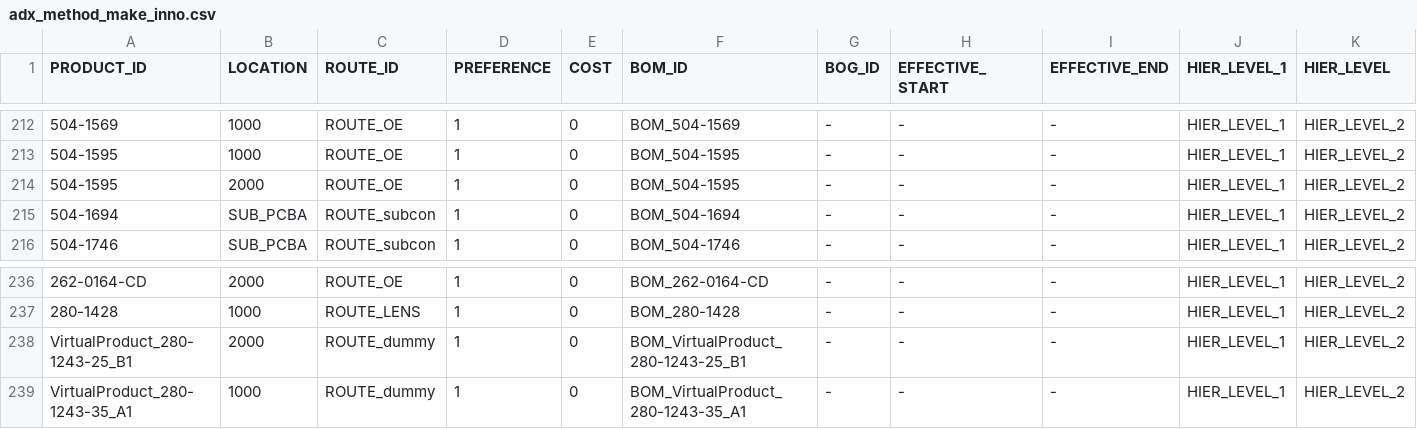
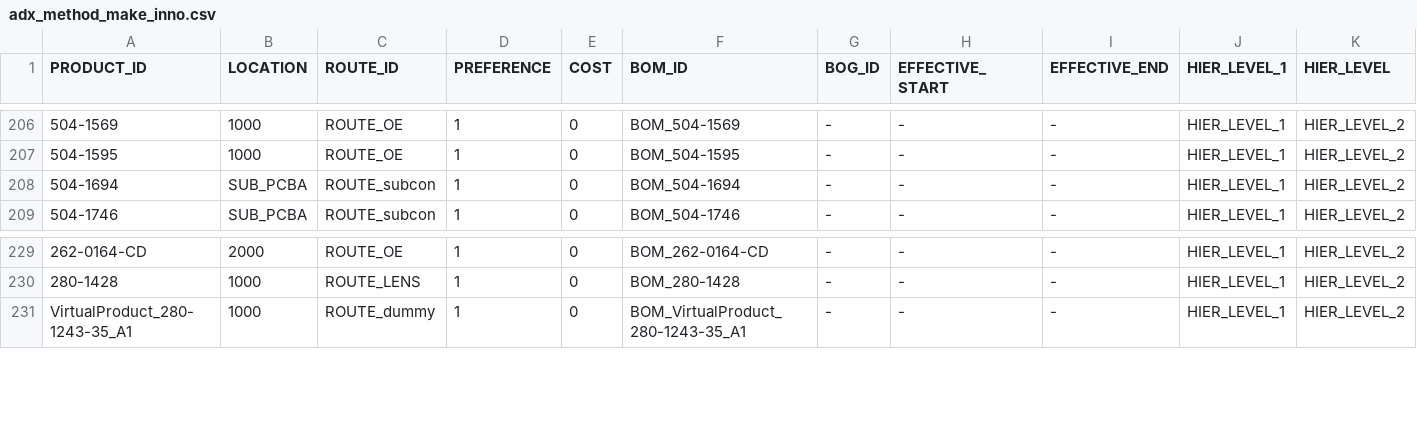
Before and after one commit to yannonghuang/inno, a CSV file: csv_deduped/adx_method_make_inno.csv, drawn as a sheet; only a part is shown, gaps mark what is left out; rows hold the shown columns only; the diff covers the shown part only; the diff names each change by its address in the sheet, - before the commit and + after, or states it on an @@ line.

```diff
--- a/csv_deduped/adx_method_make_inno.csv
+++ b/csv_deduped/adx_method_make_inno.csv
-row 214: 504-1595 | 2000 | ROUTE_OE | 1 | 0 | BOM_504-1595 | - | - | - | HIER_LEVEL_1 | HIER_LEVEL_2
-row 238: VirtualProduct_280-1243-25_B1 | 2000 | ROUTE_dummy | 1 | 0 | BOM_VirtualProduct_280-1243-25_B1 | - | - | - | HIER_LEVEL_1 | HIER_LEVEL_2
```
Also changed, not shown: 10 removed rows elsewhere in this file, csv_deduped/adx_bom_inno.csv, csv_deduped/adx_method_buy_inno.csv, 28 other files.
